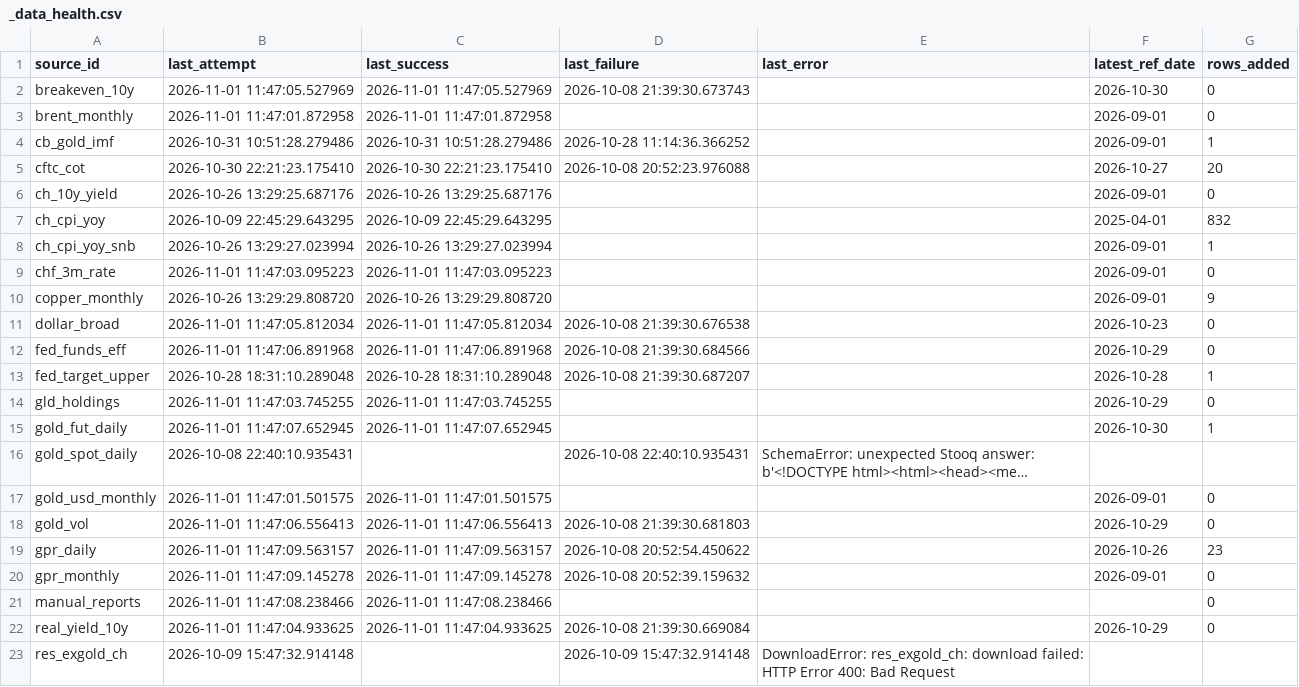
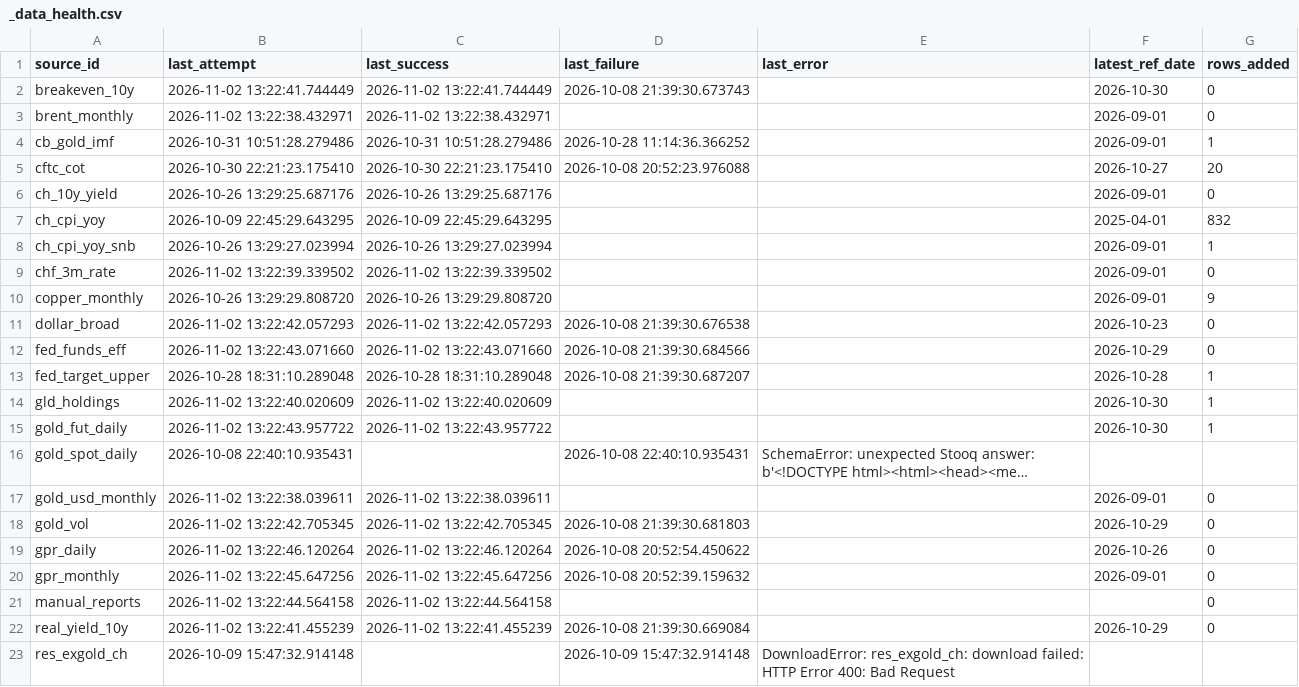
Before and after one commit to Shawhir/Commodities, a CSV file: data/store/_data_health.csv, drawn as a sheet; only a part is shown; long unchanged cells end in …; the diff covers the shown part only; the diff names each change by its address in the sheet, - before the commit and + after, or states it on an @@ line.

```diff
--- a/data/store/_data_health.csv
+++ b/data/store/_data_health.csv
-B2 (last_attempt): 2026-11-01 11:47:05.527969
+B2 (last_attempt): 2026-11-02 13:22:41.744449
-C2 (last_success): 2026-11-01 11:47:05.527969
+C2 (last_success): 2026-11-02 13:22:41.744449
-B3 (last_attempt): 2026-11-01 11:47:01.872958
+B3 (last_attempt): 2026-11-02 13:22:38.432971
-C3 (last_success): 2026-11-01 11:47:01.872958
+C3 (last_success): 2026-11-02 13:22:38.432971
-B9 (last_attempt): 2026-11-01 11:47:03.095223
+B9 (last_attempt): 2026-11-02 13:22:39.339502
-C9 (last_success): 2026-11-01 11:47:03.095223
+C9 (last_success): 2026-11-02 13:22:39.339502
-B11 (last_attempt): 2026-11-01 11:47:05.812034
+B11 (last_attempt): 2026-11-02 13:22:42.057293
-C11 (last_success): 2026-11-01 11:47:05.812034
+C11 (last_success): 2026-11-02 13:22:42.057293
-B12 (last_attempt): 2026-11-01 11:47:06.891968
+B12 (last_attempt): 2026-11-02 13:22:43.071660
-C12 (last_success): 2026-11-01 11:47:06.891968
+C12 (last_success): 2026-11-02 13:22:43.071660
-B14 (last_attempt): 2026-11-01 11:47:03.745255
+B14 (last_attempt): 2026-11-02 13:22:40.020609
-C14 (last_success): 2026-11-01 11:47:03.745255
+C14 (last_success): 2026-11-02 13:22:40.020609
-F14 (latest_ref_date): 2026-10-29
+F14 (latest_ref_date): 2026-10-30
-G14 (rows_added): 0
+G14 (rows_added): 1
-B15 (last_attempt): 2026-11-01 11:47:07.652945
+B15 (last_attempt): 2026-11-02 13:22:43.957722
-C15 (last_success): 2026-11-01 11:47:07.652945
+C15 (last_success): 2026-11-02 13:22:43.957722
-B17 (last_attempt): 2026-11-01 11:47:01.501575
+B17 (last_attempt): 2026-11-02 13:22:38.039611
-C17 (last_success): 2026-11-01 11:47:01.501575
+C17 (last_success): 2026-11-02 13:22:38.039611
-B18 (last_attempt): 2026-11-01 11:47:06.556413
+B18 (last_attempt): 2026-11-02 13:22:42.705345
-C18 (last_success): 2026-11-01 11:47:06.556413
+C18 (last_success): 2026-11-02 13:22:42.705345
-B19 (last_attempt): 2026-11-01 11:47:09.563157
+B19 (last_attempt): 2026-11-02 13:22:46.120264
-C19 (last_success): 2026-11-01 11:47:09.563157
+C19 (last_success): 2026-11-02 13:22:46.120264
-G19 (rows_added): 23
+G19 (rows_added): 0
-B20 (last_attempt): 2026-11-01 11:47:09.145278
+B20 (last_attempt): 2026-11-02 13:22:45.647256
-C20 (last_success): 2026-11-01 11:47:09.145278
+C20 (last_success): 2026-11-02 13:22:45.647256
-B21 (last_attempt): 2026-11-01 11:47:08.238466
+B21 (last_attempt): 2026-11-02 13:22:44.564158
-C21 (last_success): 2026-11-01 11:47:08.238466
+C21 (last_success): 2026-11-02 13:22:44.564158
-B22 (last_attempt): 2026-11-01 11:47:04.933625
+B22 (last_attempt): 2026-11-02 13:22:41.455239
-C22 (last_success): 2026-11-01 11:47:04.933625
+C22 (last_success): 2026-11-02 13:22:41.455239
```
Also changed, not shown: 28 edited cells elsewhere in this file, data/store/gld_holdings.csv, 8 other files.
